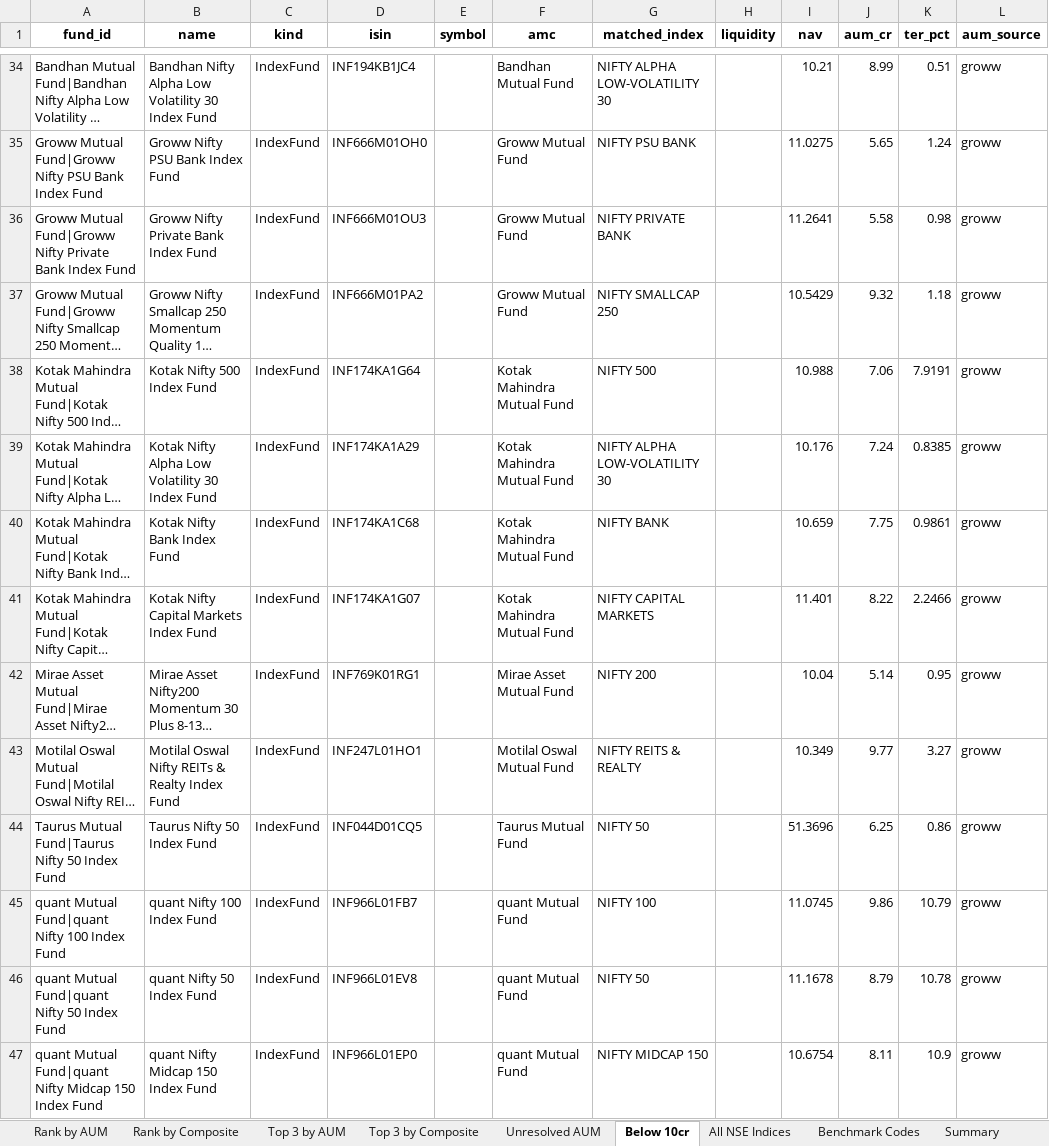
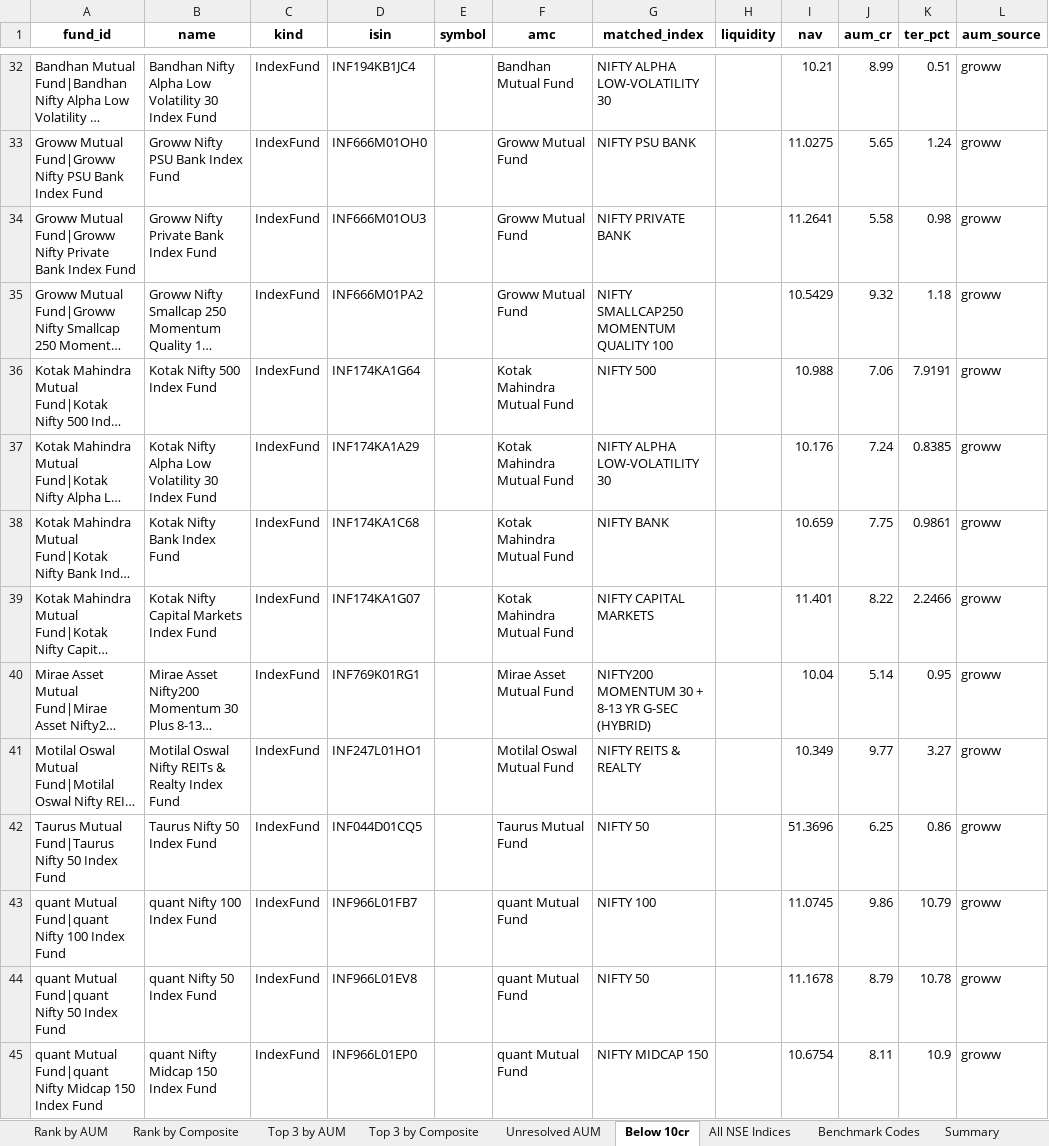
Before and after one commit to AjinkyaWagh9/NSE_INDEX_SCREENER, an Excel workbook: data/07_final_shortlist.xlsx, sheet Below 10cr, drawn as a sheet; only a part is shown, gaps mark what is left out; long unchanged cells end in …; values as stored, in another font and other column widths than the file's, no borders; addresses are those after the commit; the diff covers the shown part only; the diff names each change by its address in the sheet, - before the commit and + after, or states it on an @@ line.

```diff
--- a/data/07_final_shortlist.xlsx (sheet Below 10cr)
+++ b/data/07_final_shortlist.xlsx (sheet Below 10cr)
-G35 (matched_index): NIFTY SMALLCAP 250
+G35 (matched_index): NIFTY SMALLCAP250 MOMENTUM QUALITY 100
-G40 (matched_index): NIFTY 200
+G40 (matched_index): NIFTY200 MOMENTUM 30 + 8-13 YR G-SEC (HYBRID)
```
Also changed, not shown: 3 added rows, 5 removed rows and 3 edited cells elsewhere in this sheet, sheet Rank by Composite, sheet Rank by AUM, sheet Top 3 by Composite, sheet Top 3 by AUM, sheet Unresolved AUM, sheet Summary, 19 other files.
